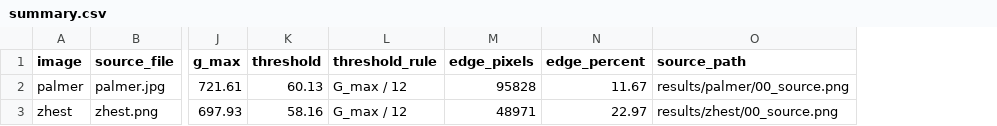
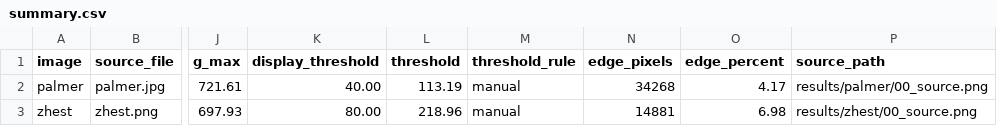
Before and after one commit to vexterAA/oavi_labs, a CSV file: lab4/results/summary.csv, drawn as a sheet; only a part is shown, gaps mark what is left out; addresses are those after the commit; the diff names each change by its address in the sheet, - before the commit and + after, or states it on an @@ line.

```diff
--- a/lab4/results/summary.csv
+++ b/lab4/results/summary.csv
+column K (display_threshold), rows 2-3: 40.00 | 80.00
-L2 (threshold): 60.13
+L2 (threshold): 113.19
-M2:M3 (threshold_rule): G_max / 12
+M2:M3 (threshold_rule): manual
-N2 (edge_pixels): 95828
+N2 (edge_pixels): 34268
-O2 (edge_percent): 11.67
+O2 (edge_percent): 4.17
-L3 (threshold): 58.16
+L3 (threshold): 218.96
-N3 (edge_pixels): 48971
+N3 (edge_pixels): 14881
-O3 (edge_percent): 22.97
+O3 (edge_percent): 6.98
```
Also changed, not shown: 8 other files.
